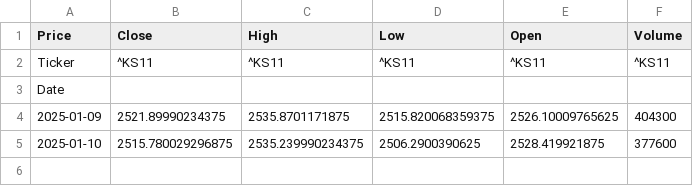
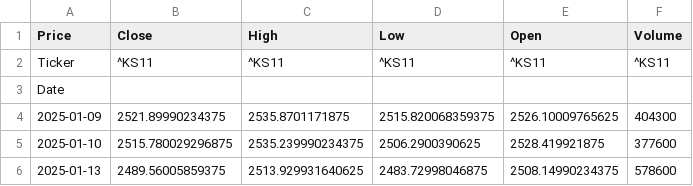
Before and after one commit to Sanghoon-ai/bok-data-analysis, a CSV file: KOSPI_add.csv, drawn as a sheet.

Commit message:
Update CSV files

```diff
--- a/KOSPI_add.csv
+++ b/KOSPI_add.csv
@@ -5 +5,2 @@ Date,,,,,
 2025-01-10,2515.780029296875,2535.239990234375,2506.2900390625,2528.419921875,377600
+2025-01-13,2489.56005859375,2513.929931640625,2483.72998046875,2508.14990234375,578600
```
